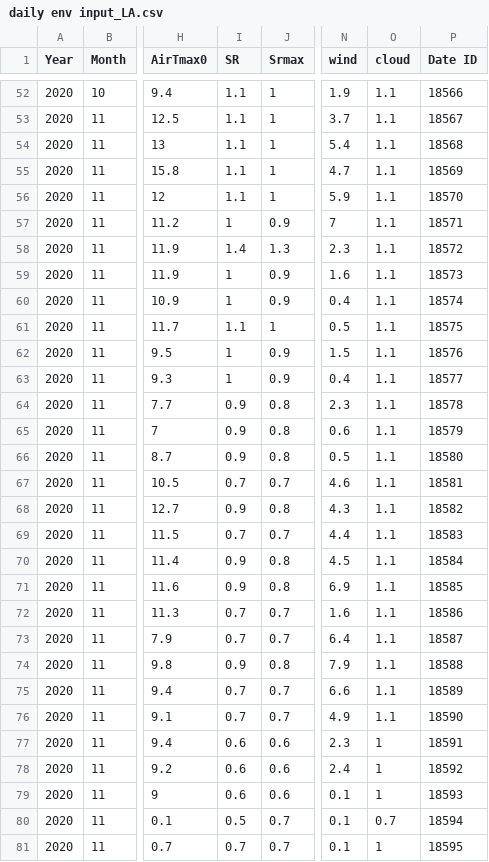
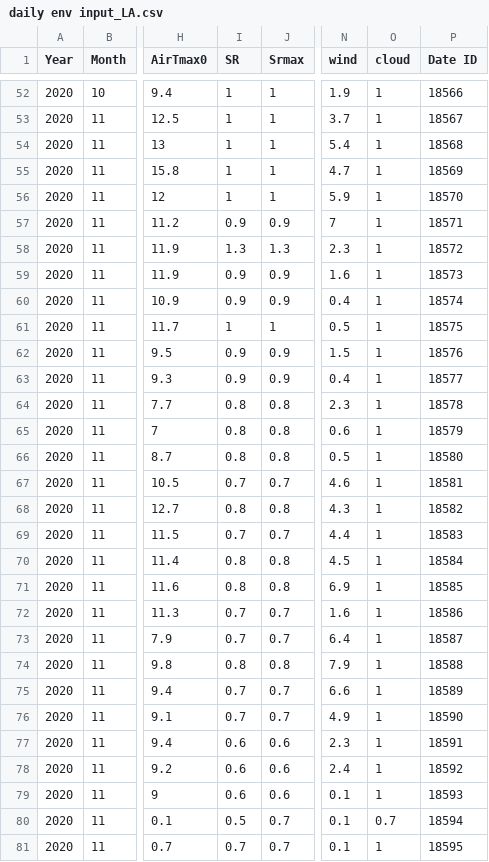
Before and after one commit to Chih-yuHung/Surface-cover-affect-manure-temperature, a CSV file: Input/daily env input_LA.csv, drawn as a sheet; only a part is shown, gaps mark what is left out; the diff covers the shown part only; the diff names each change by its address in the sheet, - before the commit and + after, or states it on an @@ line.

```diff
--- a/Input/daily env input_LA.csv
+++ b/Input/daily env input_LA.csv
-I52:I56 (SR): 1.1
+I52:I56 (SR): 1
-O52:O76 (cloud): 1.1
+O52:O76 (cloud): 1
-I57 (SR): 1
+I57 (SR): 0.9
-I58 (SR): 1.4
+I58 (SR): 1.3
-I59:I60 (SR): 1
+I59:I60 (SR): 0.9
-I61 (SR): 1.1
+I61 (SR): 1
-I62:I63 (SR): 1
+I62:I63 (SR): 0.9
-I64:I66 (SR): 0.9
+I64:I66 (SR): 0.8
-I68 (SR): 0.9
+I68 (SR): 0.8
-I70:I71 (SR): 0.9
+I70:I71 (SR): 0.8
-I74 (SR): 0.9
+I74 (SR): 0.8
```
Also changed, not shown: 108 edited cells elsewhere in this file, Output/VA/VA_1.csv, Results/VA/original/VA_1.csv, 10 other files.
